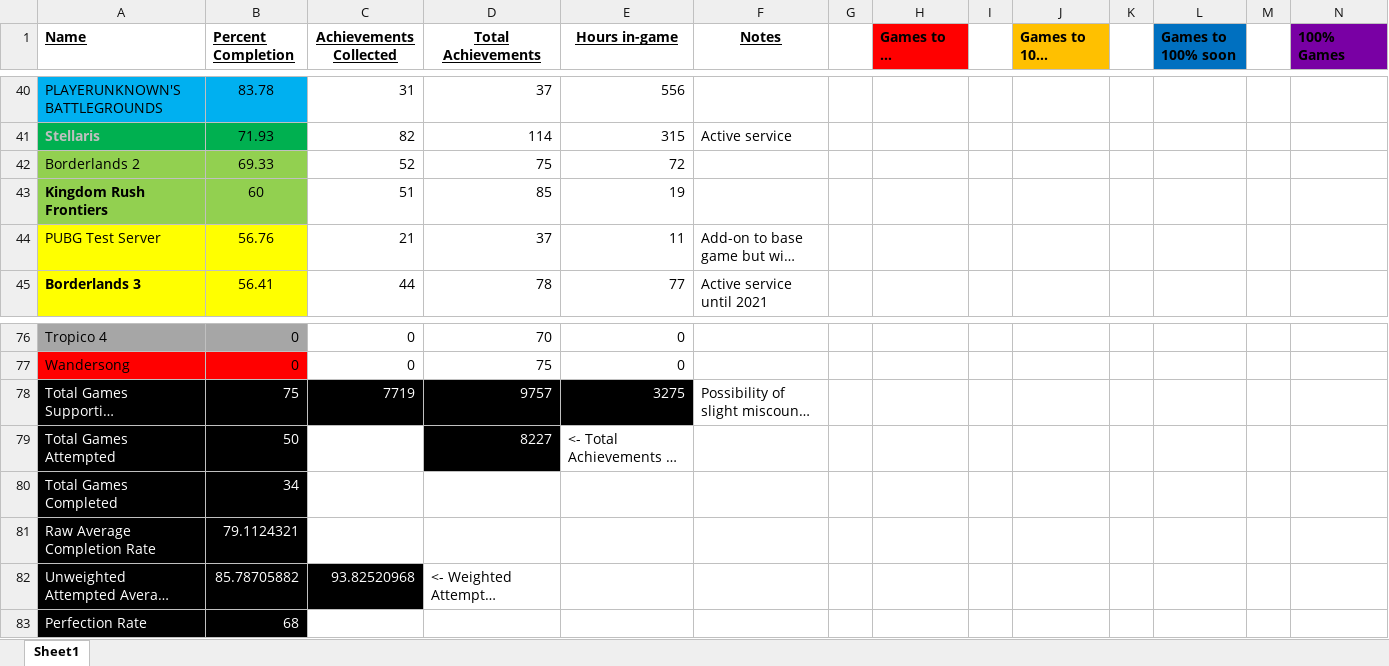
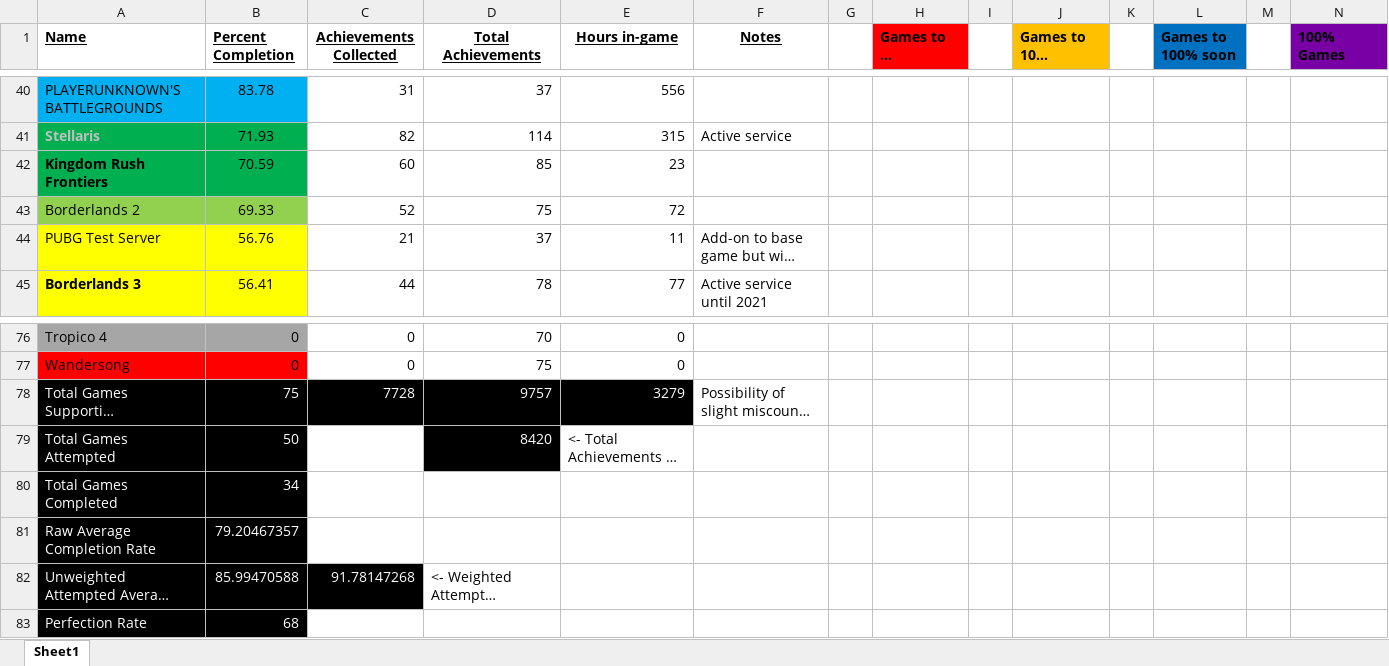
Before and after one commit to DruBhatia/AchievementTracker, an Excel workbook: Achievement Tracker.xlsx, sheet Sheet1, drawn as a sheet; only a part is shown, gaps mark what is left out; long unchanged cells end in …; values as stored, in another font and other column widths than the file's, no borders; removed rows and columns are numbered as before the commit, all else as after; rows hold the shown columns only; the diff names each change by its address in the sheet, - before the commit and + after, or states it on an @@ line.

Commit message:
update tracker

```diff
--- a/Achievement Tracker.xlsx (sheet Sheet1)
+++ b/Achievement Tracker.xlsx (sheet Sheet1)
+row 42: Kingdom Rush Frontiers | 70.59 | 60 | 85 | 23
-row 43: Kingdom Rush Frontiers | 60 | 51 | 85 | 19
-C78 (Achievements Collected): 7719
+C78 (Achievements Collected): 7728
-E78 (Hours in-game): 3275
+E78 (Hours in-game): 3279
-D79 (Total Achievements): 8227
+D79 (Total Achievements): 8420
-B81 (Percent Completion): 79.1124321
+B81 (Percent Completion): 79.20467357
-B82 (Percent Completion): 85.78705882
+B82 (Percent Completion): 85.99470588
-C82 (Achievements Collected): 93.82520968
+C82 (Achievements Collected): 91.78147268
```
Also changed, not shown: formulas that keep their value.
